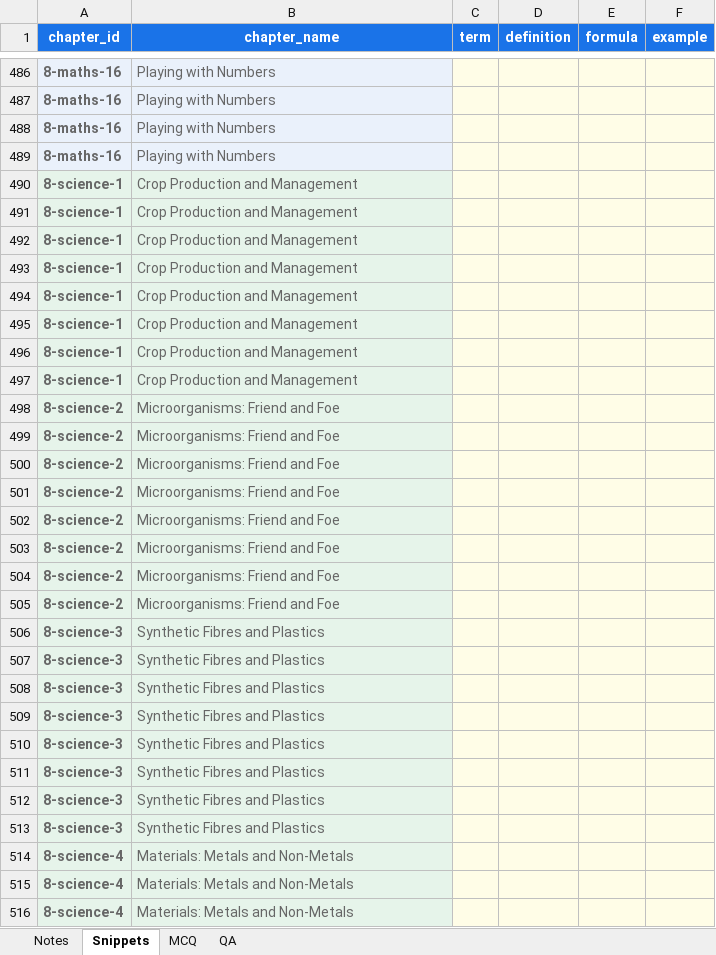
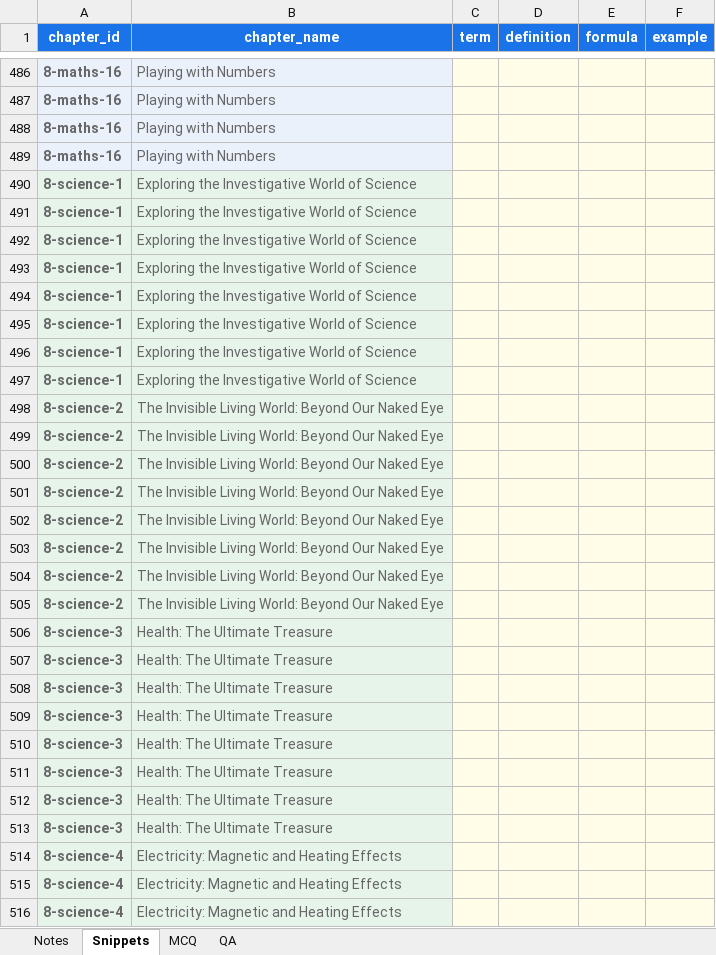
Before and after one commit to czszz9t88w-ops/nucleus, an Excel workbook: templates/Nucleus Content.xlsx, sheet Snippets, drawn as a sheet; only a part is shown, gaps mark what is left out; values as stored, in another font and other column widths than the file's, no borders; the diff covers the shown part only; the diff names each change by its address in the sheet, - before the commit and + after, or states it on an @@ line.

```diff
--- a/templates/Nucleus Content.xlsx (sheet Snippets)
+++ b/templates/Nucleus Content.xlsx (sheet Snippets)
-B490:B497 (chapter_name): Crop Production and Management
+B490:B497 (chapter_name): Exploring the Investigative World of Science
-B498:B505 (chapter_name): Microorganisms: Friend and Foe
+B498:B505 (chapter_name): The Invisible Living World: Beyond Our Naked Eye
-B506:B513 (chapter_name): Synthetic Fibres and Plastics
+B506:B513 (chapter_name): Health: The Ultimate Treasure
-B514:B516 (chapter_name): Materials: Metals and Non-Metals
+B514:B516 (chapter_name): Electricity: Magnetic and Heating Effects
```
Also changed, not shown: other rows of this sheet, sheet MCQ, sheet QA, sheet Notes, 2 other files.
